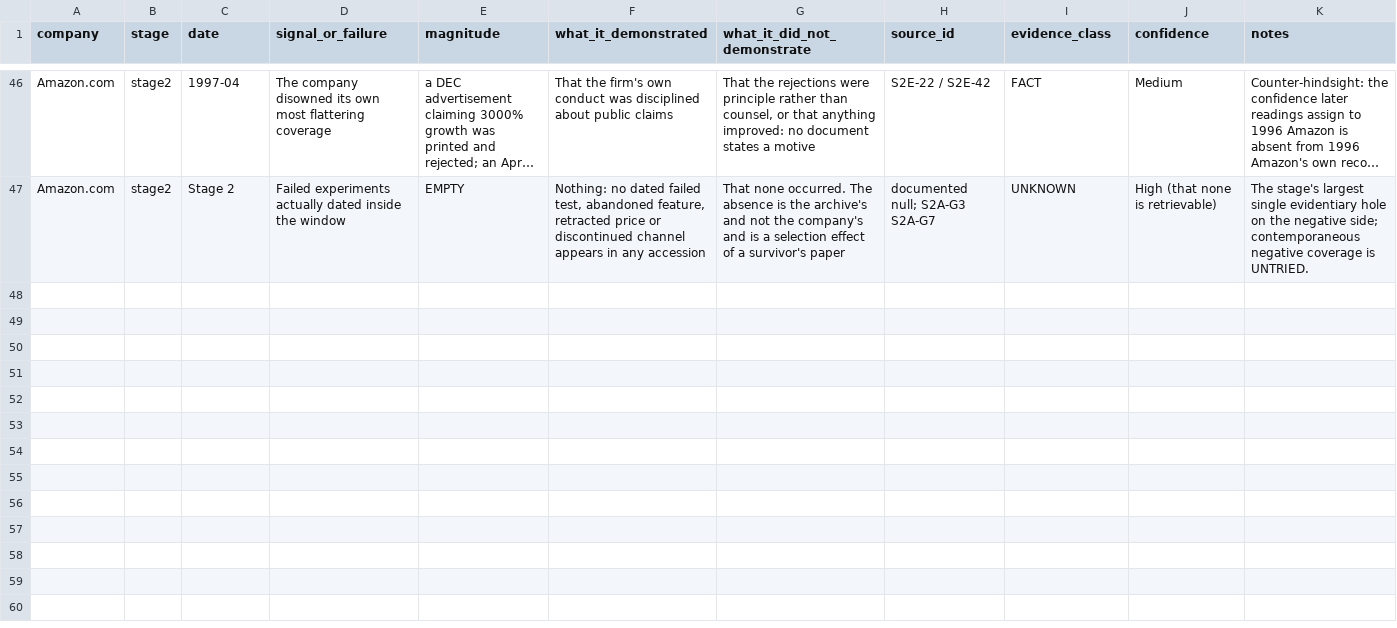
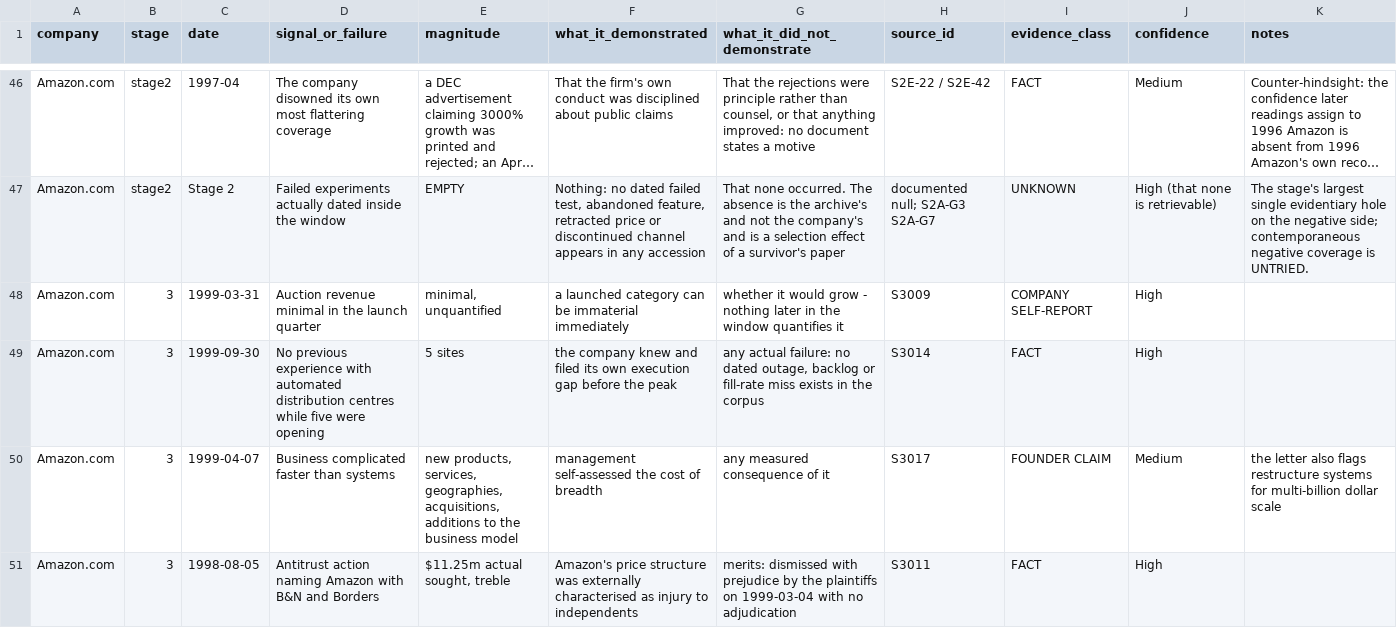
Before and after one commit to RudraNarayanP/founder-s-play-book, a CSV file: founders_playbook/01_companies/company_001_amazon/failures.csv, drawn as a sheet; only a part is shown, gaps mark what is left out; long unchanged cells end in …; the diff covers the shown part only; the diff names each change by its address in the sheet, - before the commit and + after, or states it on an @@ line.

```diff
--- a/founders_playbook/01_companies/company_001_amazon/failures.csv
+++ b/founders_playbook/01_companies/company_001_amazon/failures.csv
+row 48: Amazon.com | 3 | 1999-03-31 | Auction revenue minimal in the launch quarter | minimal, unquantified | a launched category can be immaterial immediately | whether it would grow - nothing later in the window quantifies it | S3009 | COMPANY SELF-REPORT | High
+row 49: Amazon.com | 3 | 1999-09-30 | No previous experience with automated distribution centres while five were opening | 5 sites | the company knew and filed its own execution gap before the peak | any actual failure: no dated outage, backlog or fill-rate miss exists in the corpus | S3014 | FACT | High
+row 50: Amazon.com | 3 | 1999-04-07 | Business complicated faster than systems | new products, services, geographies, acquisitions, additions to the business model | management self-assessed the cost of breadth | any measured consequence of it | S3017 | FOUNDER CLAIM | Medium | the letter also flags restructure systems for multi-billion dollar scale
+row 51: Amazon.com | 3 | 1998-08-05 | Antitrust action naming Amazon with B&N and Borders | $11.25m actual sought, treble | Amazon's price structure was externally characterised as injury to independents | merits: dismissed with prejudice by the plaintiffs on 1999-03-04 with no adjudication | S3011 | FACT | High
```
Also changed, not shown: 4 added rows elsewhere in this file, founders_playbook/01_companies/company_001_amazon/validation.csv, 8 other files.
